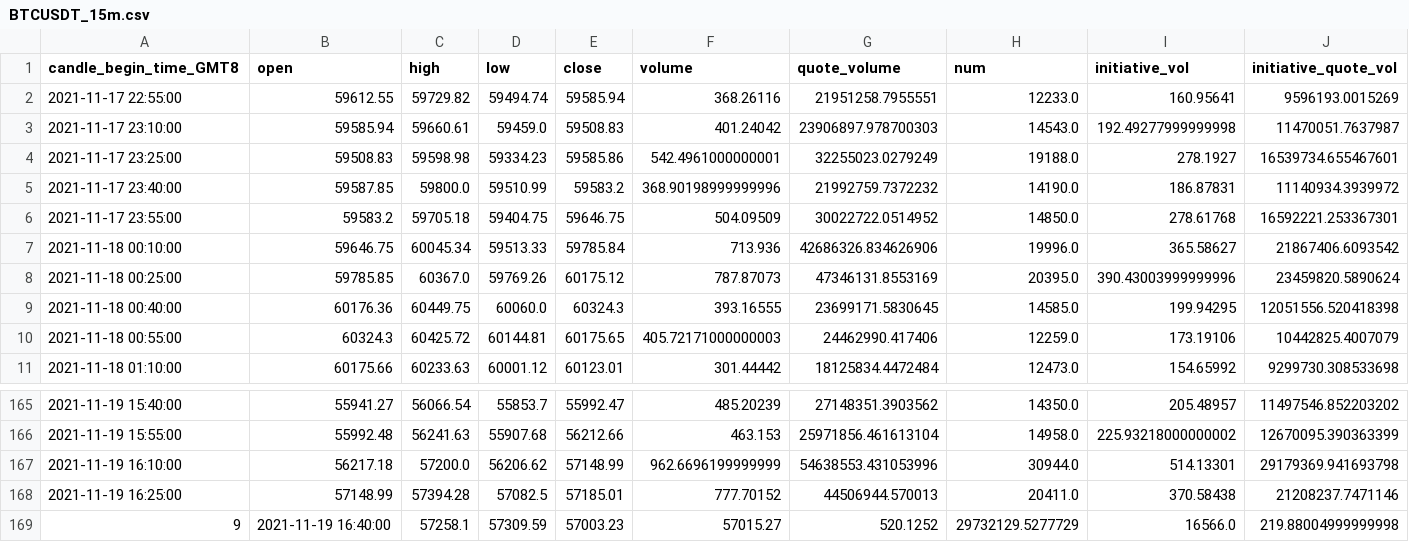
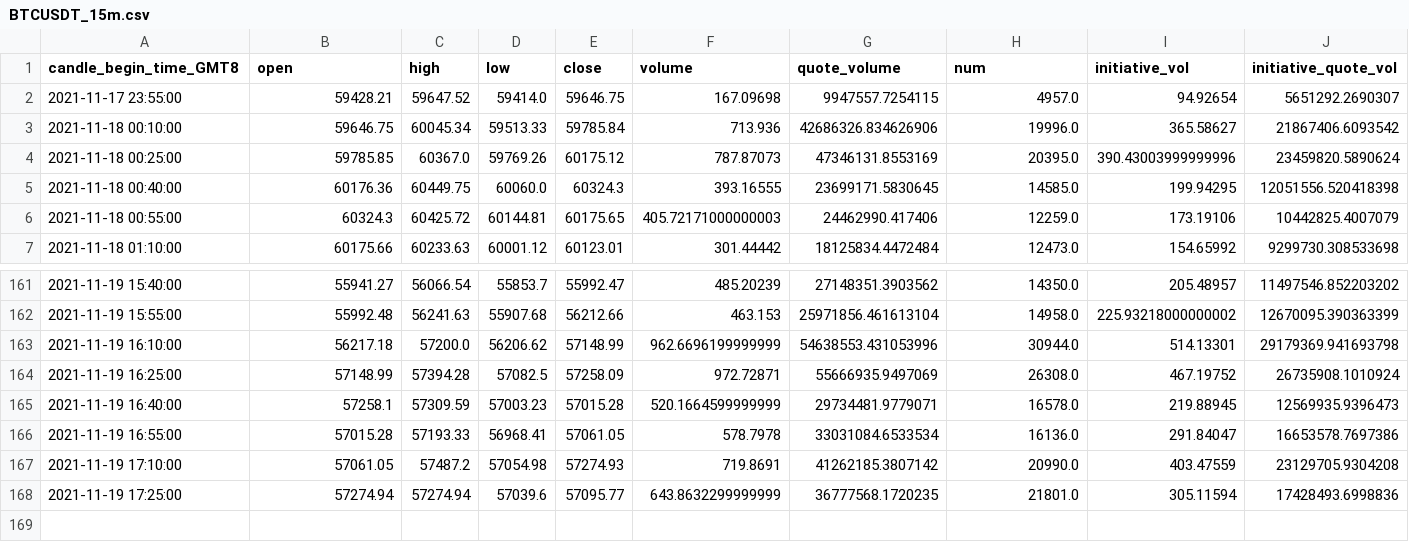
Before and after one commit to ppherry1/binance_trading_muti, a CSV file: data/binance_trading_data/BTCUSDT_15m.csv, drawn as a sheet; only a part is shown, gaps mark what is left out; removed rows and columns are numbered as before the commit, all else as after; rows hold the shown columns only; the diff names each change by its address in the sheet, - before the commit and + after, or states it on an @@ line.

```diff
--- a/data/binance_trading_data/BTCUSDT_15m.csv
+++ b/data/binance_trading_data/BTCUSDT_15m.csv
-row 2: 2021-11-17 22:55:00 | 59612.55 | 59729.82 | 59494.74 | 59585.94 | 368.26116 | 21951258.7955551 | 12233.0 | 160.95641 | 9596193.0015269
-row 3: 2021-11-17 23:10:00 | 59585.94 | 59660.61 | 59459.0 | 59508.83 | 401.24042 | 23906897.978700303 | 14543.0 | 192.49277999999998 | 11470051.7637987
-row 4: 2021-11-17 23:25:00 | 59508.83 | 59598.98 | 59334.23 | 59585.86 | 542.4961000000001 | 32255023.0279249 | 19188.0 | 278.1927 | 16539734.655467601
-row 5: 2021-11-17 23:40:00 | 59587.85 | 59800.0 | 59510.99 | 59583.2 | 368.90198999999996 | 21992759.7372232 | 14190.0 | 186.87831 | 11140934.3939972
-B2 (open): 59583.2
+B2 (open): 59428.21
-C2 (high): 59705.18
+C2 (high): 59647.52
-D2 (low): 59404.75
+D2 (low): 59414.0
-F2 (volume): 504.09509
+F2 (volume): 167.09698
-G2 (quote_volume): 30022722.0514952
+G2 (quote_volume): 9947557.7254115
-H2 (num): 14850.0
+H2 (num): 4957.0
-I2 (initiative_vol): 278.61768
+I2 (initiative_vol): 94.92654
-J2 (initiative_quote_vol): 16592221.253367301
+J2 (initiative_quote_vol): 5651292.2690307
-E164 (close): 57185.01
+E164 (close): 57258.09
-F164 (volume): 777.70152
+F164 (volume): 972.72871
-G164 (quote_volume): 44506944.570013
+G164 (quote_volume): 55666935.9497069
-H164 (num): 20411.0
+H164 (num): 26308.0
-I164 (initiative_vol): 370.58438
+I164 (initiative_vol): 467.19752
-J164 (initiative_quote_vol): 21208237.7471146
+J164 (initiative_quote_vol): 26735908.1010924
-row 169: 9 | 2021-11-19 16:40:00 | 57258.1 | 57309.59 | 57003.23 | 57015.27 | 520.1252 | 29732129.5277729 | 16566.0 | 219.88004999999998
+row 165: 2021-11-19 16:40:00 | 57258.1 | 57309.59 | 57003.23 | 57015.28 | 520.1664599999999 | 29734481.9779071 | 16578.0 | 219.88945 | 12569935.9396473
+row 166: 2021-11-19 16:55:00 | 57015.28 | 57193.33 | 56968.41 | 57061.05 | 578.7978 | 33031084.6533534 | 16136.0 | 291.84047 | 16653578.7697386
+row 167: 2021-11-19 17:10:00 | 57061.05 | 57487.2 | 57054.98 | 57274.93 | 719.8691 | 41262185.3807142 | 20990.0 | 403.47559 | 23129705.9304208
+row 168: 2021-11-19 17:25:00 | 57274.94 | 57274.94 | 57039.6 | 57095.77 | 643.8632299999999 | 36777568.1720235 | 21801.0 | 305.11594 | 17428493.6998836
```
Also changed, not shown: data/binance_trading_data/BTCUSDT_30m.csv, data/binance_trading_data/BTCUSDT_5m.csv, 12 other files.
